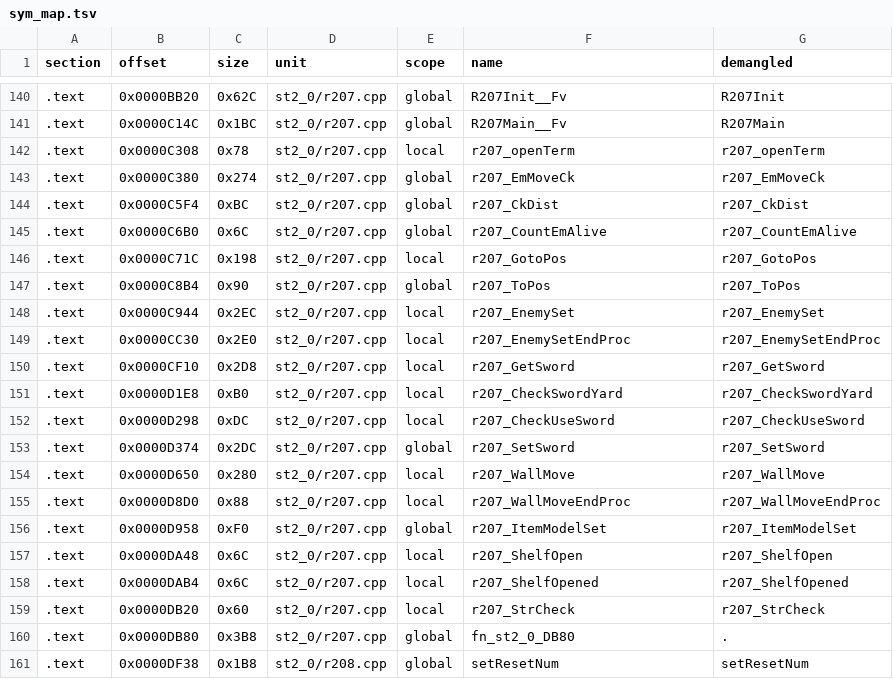
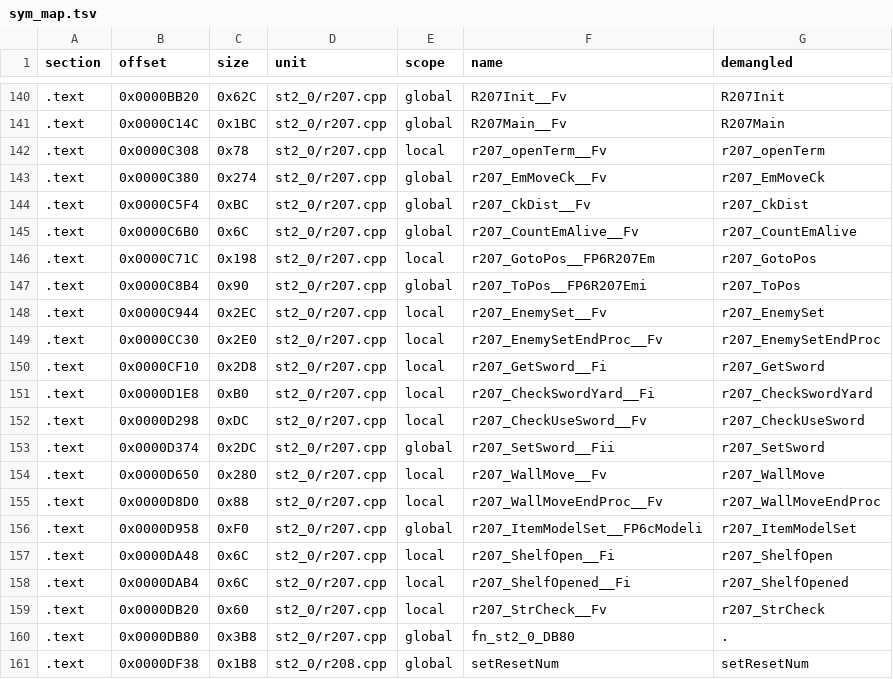
Before and after one commit to Penguinjanator/re4, a TSV file: config/G4BE08/modules/st2_0/sym_map.tsv, drawn as a sheet; only a part is shown, gaps mark what is left out.

Commit message:
cSceObj (3 modules) and Tools/t_util matching; r119 26/27, em3a 40/42; static-const pool read, reference-store ordering, sched1 weight rule idioms

```diff
--- a/config/G4BE08/modules/st2_0/sym_map.tsv
+++ b/config/G4BE08/modules/st2_0/sym_map.tsv
@@ -141,20 +141,20 @@ section	offset	size	unit	scope	name	demangled
 .text	0x0000C14C	0x1BC	st2_0/r207.cpp	global	R207Main__Fv	R207Main
-.text	0x0000C308	0x78	st2_0/r207.cpp	local	r207_openTerm	r207_openTerm
-.text	0x0000C380	0x274	st2_0/r207.cpp	global	r207_EmMoveCk	r207_EmMoveCk
-.text	0x0000C5F4	0xBC	st2_0/r207.cpp	global	r207_CkDist	r207_CkDist
-.text	0x0000C6B0	0x6C	st2_0/r207.cpp	global	r207_CountEmAlive	r207_CountEmAlive
-.text	0x0000C71C	0x198	st2_0/r207.cpp	local	r207_GotoPos	r207_GotoPos
-.text	0x0000C8B4	0x90	st2_0/r207.cpp	global	r207_ToPos	r207_ToPos
-.text	0x0000C944	0x2EC	st2_0/r207.cpp	local	r207_EnemySet	r207_EnemySet
-.text	0x0000CC30	0x2E0	st2_0/r207.cpp	local	r207_EnemySetEndProc	r207_EnemySetEndProc
-.text	0x0000CF10	0x2D8	st2_0/r207.cpp	local	r207_GetSword	r207_GetSword
-.text	0x0000D1E8	0xB0	st2_0/r207.cpp	local	r207_CheckSwordYard	r207_CheckSwordYard
-.text	0x0000D298	0xDC	st2_0/r207.cpp	local	r207_CheckUseSword	r207_CheckUseSword
-.text	0x0000D374	0x2DC	st2_0/r207.cpp	global	r207_SetSword	r207_SetSword
-.text	0x0000D650	0x280	st2_0/r207.cpp	local	r207_WallMove	r207_WallMove
-.text	0x0000D8D0	0x88	st2_0/r207.cpp	local	r207_WallMoveEndProc	r207_WallMoveEndProc
-.text	0x0000D958	0xF0	st2_0/r207.cpp	global	r207_ItemModelSet	r207_ItemModelSet
-.text	0x0000DA48	0x6C	st2_0/r207.cpp	local	r207_ShelfOpen	r207_ShelfOpen
-.text	0x0000DAB4	0x6C	st2_0/r207.cpp	local	r207_ShelfOpened	r207_ShelfOpened
-.text	0x0000DB20	0x60	st2_0/r207.cpp	local	r207_StrCheck	r207_StrCheck
+.text	0x0000C308	0x78	st2_0/r207.cpp	local	r207_openTerm__Fv	r207_openTerm
+.text	0x0000C380	0x274	st2_0/r207.cpp	global	r207_EmMoveCk__Fv	r207_EmMoveCk
+.text	0x0000C5F4	0xBC	st2_0/r207.cpp	global	r207_CkDist__Fv	r207_CkDist
+.text	0x0000C6B0	0x6C	st2_0/r207.cpp	global	r207_CountEmAlive__Fv	r207_CountEmAlive
+.text	0x0000C71C	0x198	st2_0/r207.cpp	local	r207_GotoPos__FP6R207Em	r207_GotoPos
+.text	0x0000C8B4	0x90	st2_0/r207.cpp	global	r207_ToPos__FP6R207Emi	r207_ToPos
+.text	0x0000C944	0x2EC	st2_0/r207.cpp	local	r207_EnemySet__Fv	r207_EnemySet
+.text	0x0000CC30	0x2E0	st2_0/r207.cpp	local	r207_EnemySetEndProc__Fv	r207_EnemySetEndProc
+.text	0x0000CF10	0x2D8	st2_0/r207.cpp	local	r207_GetSword__Fi	r207_GetSword
+.text	0x0000D1E8	0xB0	st2_0/r207.cpp	local	r207_CheckSwordYard__Fi	r207_CheckSwordYard
+.text	0x0000D298	0xDC	st2_0/r207.cpp	local	r207_CheckUseSword__Fv	r207_CheckUseSword
+.text	0x0000D374	0x2DC	st2_0/r207.cpp	global	r207_SetSword__Fii	r207_SetSword
+.text	0x0000D650	0x280	st2_0/r207.cpp	local	r207_WallMove__Fv	r207_WallMove
+.text	0x0000D8D0	0x88	st2_0/r207.cpp	local	r207_WallMoveEndProc__Fv	r207_WallMoveEndProc
+.text	0x0000D958	0xF0	st2_0/r207.cpp	global	r207_ItemModelSet__FP6cModeli	r207_ItemModelSet
+.text	0x0000DA48	0x6C	st2_0/r207.cpp	local	r207_ShelfOpen__Fi	r207_ShelfOpen
+.text	0x0000DAB4	0x6C	st2_0/r207.cpp	local	r207_ShelfOpened__Fi	r207_ShelfOpened
+.text	0x0000DB20	0x60	st2_0/r207.cpp	local	r207_StrCheck__Fv	r207_StrCheck
 .text	0x0000DB80	0x3B8	st2_0/r207.cpp	global	fn_st2_0_DB80	.
```
Also changed, not shown: config/G4BE08/modules/st4_0/sym_map.tsv, 12 other files.
